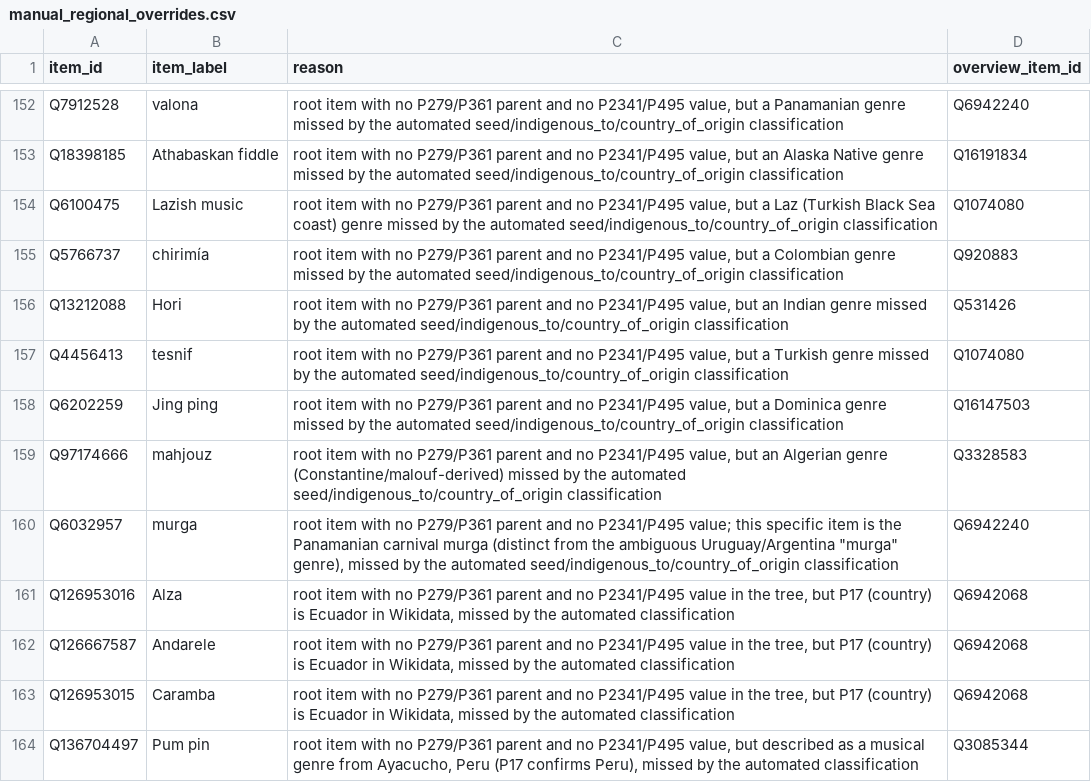
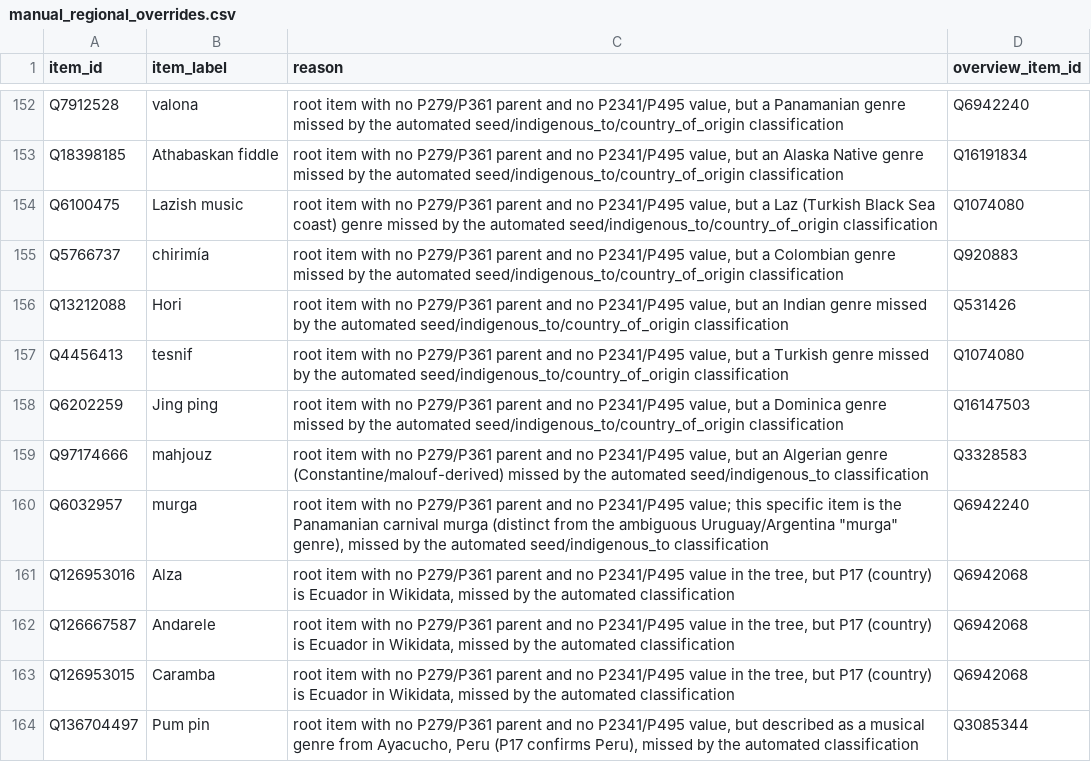
Before and after one commit to BehindTheMusicTree/the-music-tree-pipelines, a CSV file: pipelines/wikidata/src/wikidata/silver/manual_regional_overrides.csv, drawn as a sheet; only a part is shown, gaps mark what is left out.

Commit message:
fix(wikidata): drop stale country_of_origin mention from override reasons
These two rows' reason text referenced country_of_origin classification,
but neither item has a P495 value — only indigenous_to applies here.

```diff
--- a/pipelines/wikidata/src/wikidata/silver/manual_regional_overrides.csv
+++ b/pipelines/wikidata/src/wikidata/silver/manual_regional_overrides.csv
@@ -158,4 +158,4 @@ Q4456413,tesnif,"root item with no P279/P361 parent and no P2341/P495 value, but
 Q6202259,Jing ping,"root item with no P279/P361 parent and no P2341/P495 value, but a Dominica genre missed by the automated seed/indigenous_to/country_of_origin classification",Q16147503
-Q97174666,mahjouz,"root item with no P279/P361 parent and no P2341/P495 value, but an Algerian genre (Constantine/malouf-derived) missed by the automated seed/indigenous_to/country_of_origin classification",Q3328583
-Q6032957,murga,"root item with no P279/P361 parent and no P2341/P495 value; this specific item is the Panamanian carnival murga (distinct from the ambiguous Uruguay/Argentina ""murga"" genre), missed by the automated seed/indigenous_to/country_of_origin classification",Q6942240
+Q97174666,mahjouz,"root item with no P279/P361 parent and no P2341/P495 value, but an Algerian genre (Constantine/malouf-derived) missed by the automated seed/indigenous_to classification",Q3328583
+Q6032957,murga,"root item with no P279/P361 parent and no P2341/P495 value; this specific item is the Panamanian carnival murga (distinct from the ambiguous Uruguay/Argentina ""murga"" genre), missed by the automated seed/indigenous_to classification",Q6942240
 Q126953016,Alza,"root item with no P279/P361 parent and no P2341/P495 value in the tree, but P17 (country) is Ecuador in Wikidata, missed by the automated classification",Q6942068
```
